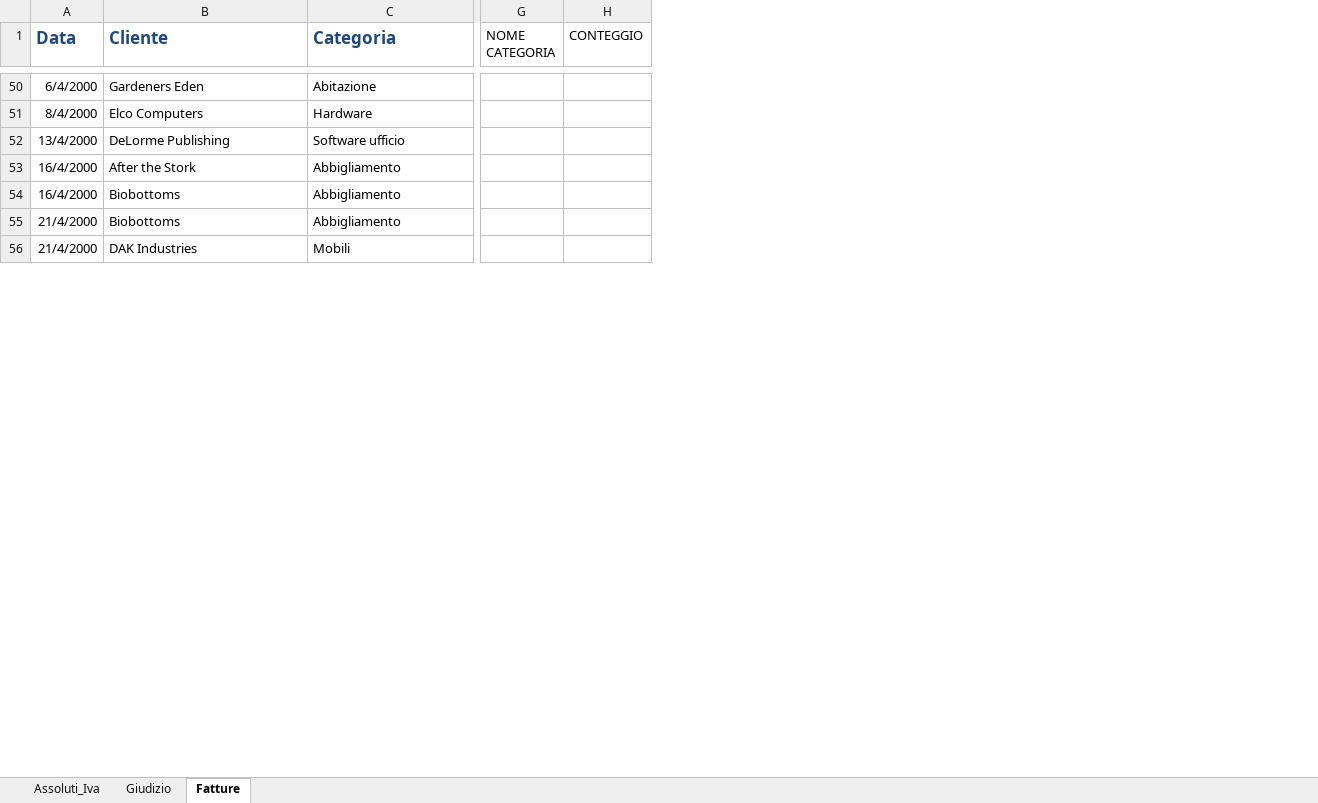
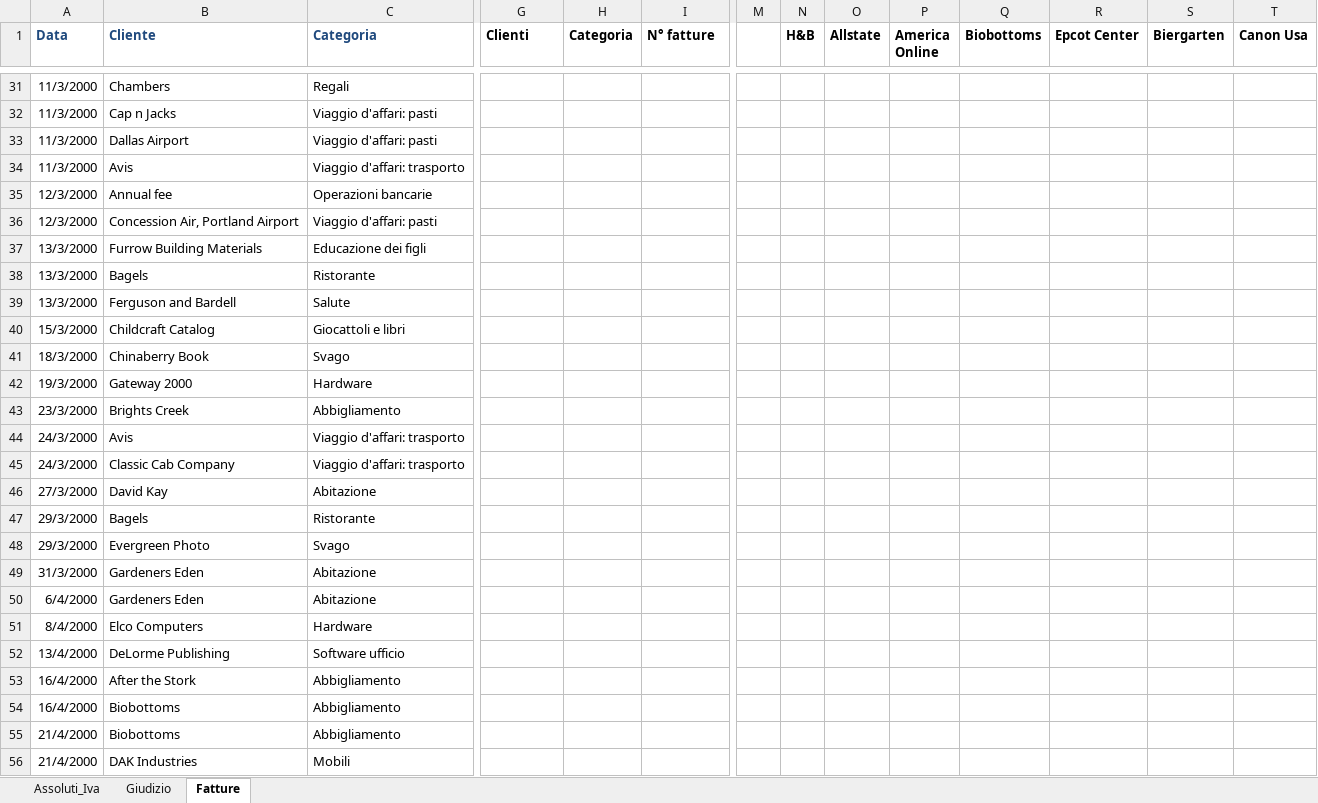
Before and after one commit to VeronicaAlessi/ESERCIZI_EXCEL, an Excel workbook: ESERCIZIO_W1D1_4.xlsx, sheet Fatture, drawn as a sheet; only a part is shown, gaps mark what is left out; values as stored, in another font and other column widths than the file's, no borders; addresses are those after the commit; rows hold the shown columns only; the diff covers the shown part only; the diff names each change by its address in the sheet, - before the commit and + after, or states it on an @@ line.

Commit message:
Add files via upload

```diff
--- a/ESERCIZIO_W1D1_4.xlsx (sheet Fatture)
+++ b/ESERCIZIO_W1D1_4.xlsx (sheet Fatture)
+column H (Categoria), empty
+column M, empty
+column N (H&B), empty
+column O (Allstate), empty
+column P (America Online), empty
+column Q (Biobottoms), empty
+column R (Epcot Center), empty
+column S (Biergarten), empty
+column T (Canon Usa), empty
@@ A1:C1 text size: smaller @@
-G1: NOME CATEGORIA
+G1: Clienti
-G1 bold: off
+G1 bold: on
-I1: CONTEGGIO
+I1: N° fatture
-I1 bold: off
+I1 bold: on
+row 31: 11/3/2000 | Chambers | Regali
+row 32: 11/3/2000 | Cap n Jacks | Viaggio d'affari: pasti
+row 33: 11/3/2000 | Dallas Airport | Viaggio d'affari: pasti
+row 34: 11/3/2000 | Avis | Viaggio d'affari: trasporto
+row 35: 12/3/2000 | Annual fee | Operazioni bancarie
+row 36: 12/3/2000 | Concession Air, Portland Airport | Viaggio d'affari: pasti
+row 37: 13/3/2000 | Furrow Building Materials | Educazione dei figli
+row 38: 13/3/2000 | Bagels | Ristorante
+row 39: 13/3/2000 | Ferguson and Bardell | Salute
+row 40: 15/3/2000 | Childcraft Catalog | Giocattoli e libri
+row 41: 18/3/2000 | Chinaberry Book | Svago
+row 42: 19/3/2000 | Gateway 2000 | Hardware
+row 43: 23/3/2000 | Brights Creek | Abbigliamento
+row 44: 24/3/2000 | Avis | Viaggio d'affari: trasporto
+row 45: 24/3/2000 | Classic Cab Company | Viaggio d'affari: trasporto
+row 46: 27/3/2000 | David Kay | Abitazione
+row 47: 29/3/2000 | Bagels | Ristorante
+row 48: 29/3/2000 | Evergreen Photo | Svago
+row 49: 31/3/2000 | Gardeners Eden | Abitazione
```
Also changed, not shown: 22 added rows, 3 added columns, 12 edited cells and cell formats elsewhere in this sheet, formulas that keep their value, hidden cells.
